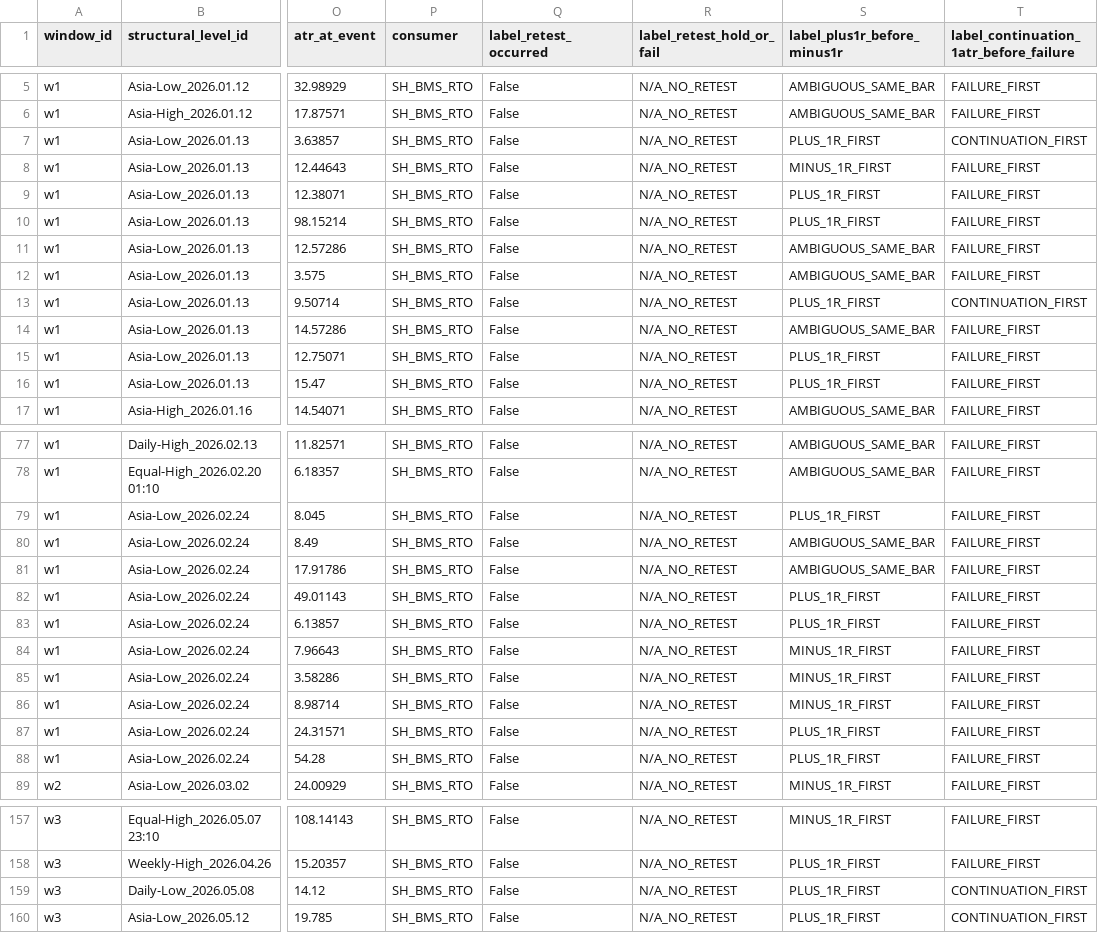
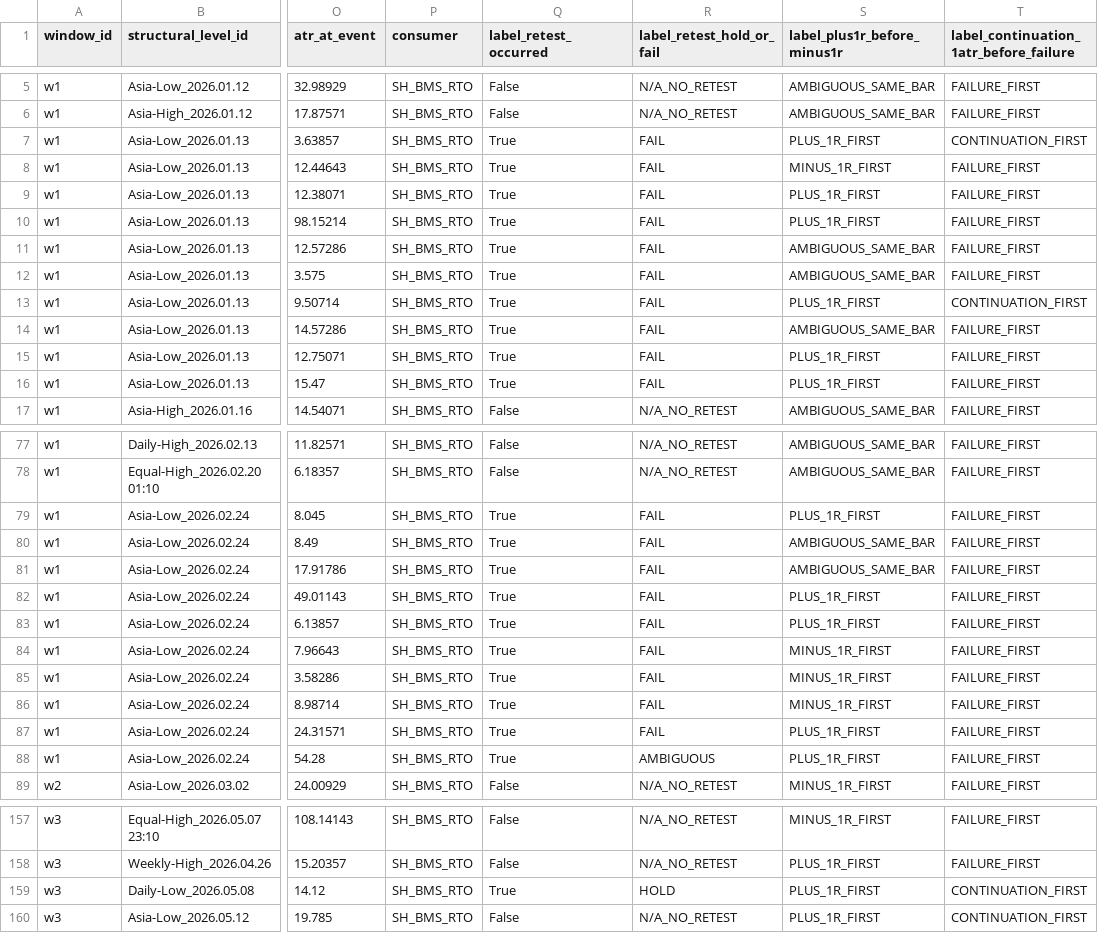
Before and after one commit to starmarketkiller/MAX, a CSV file: results/structural_dataset_v1/at_true_break.csv, drawn as a sheet; only a part is shown, gaps mark what is left out; the diff covers the shown part only; the diff names each change by its address in the sheet, - before the commit and + after, or states it on an @@ line.

```diff
--- a/results/structural_dataset_v1/at_true_break.csv
+++ b/results/structural_dataset_v1/at_true_break.csv
-Q7:Q16 (label_retest_occurred): False
+Q7:Q16 (label_retest_occurred): True
-R7:R16 (label_retest_hold_or_fail): N/A_NO_RETEST
+R7:R16 (label_retest_hold_or_fail): FAIL
-Q79:Q88 (label_retest_occurred): False
+Q79:Q88 (label_retest_occurred): True
-R79:R87 (label_retest_hold_or_fail): N/A_NO_RETEST
+R79:R87 (label_retest_hold_or_fail): FAIL
-R88 (label_retest_hold_or_fail): N/A_NO_RETEST
+R88 (label_retest_hold_or_fail): AMBIGUOUS
-Q159 (label_retest_occurred): False
+Q159 (label_retest_occurred): True
-R159 (label_retest_hold_or_fail): N/A_NO_RETEST
+R159 (label_retest_hold_or_fail): HOLD
```
Also changed, not shown: 94 edited cells elsewhere in this file, 8 other files.
